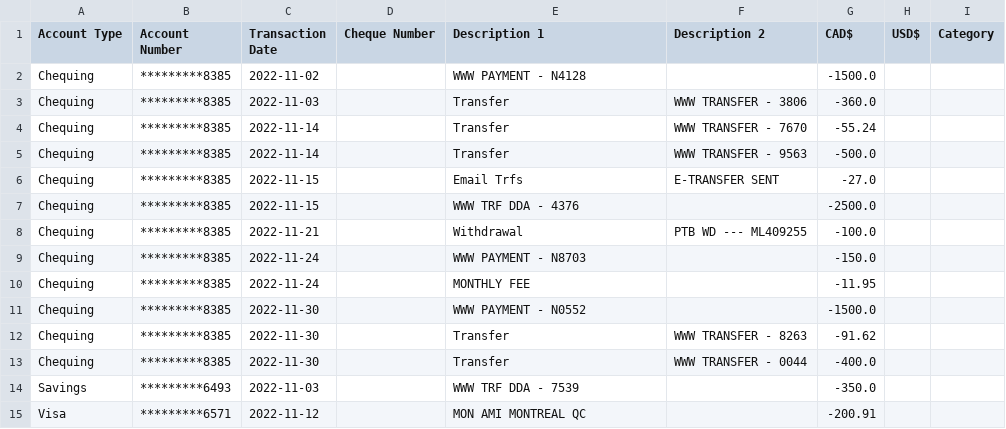
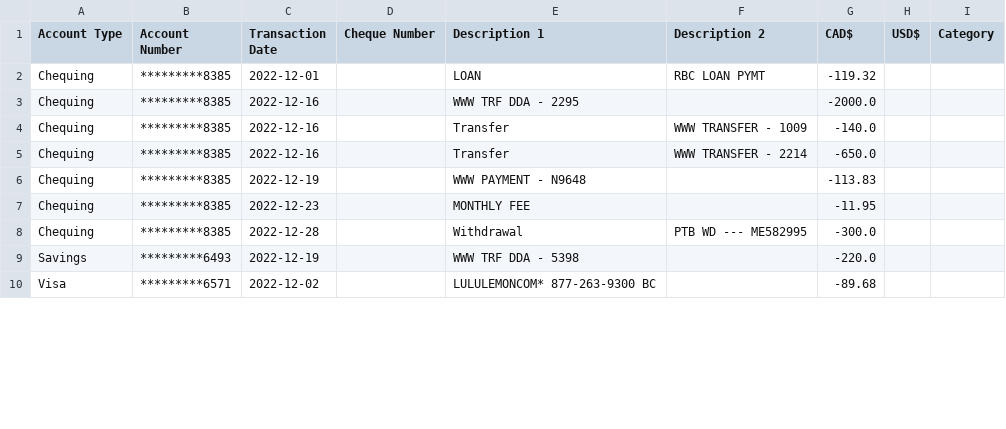
Before and after one commit to khoatrinh95/BudgetProgram, a CSV file: data/output.csv, drawn as a sheet; only a part is shown; the diff covers the shown part only.

```diff
--- a/data/output.csv
+++ b/data/output.csv
@@ -1,15 +1,10 @@
 Account Type,Account Number,Transaction Date,Cheque Number,Description 1,Description 2,CAD$,USD$,Category
-Chequing,*********8385,2022-11-02,,WWW PAYMENT - N4128,,-1500.0,,
-Chequing,*********8385,2022-11-03,,Transfer,WWW TRANSFER - 3806 ,-360.0,,
-Chequing,*********8385,2022-11-14,,Transfer,WWW TRANSFER - 7670 ,-55.24,,
-Chequing,*********8385,2022-11-14,,Transfer,WWW TRANSFER - 9563 ,-500.0,,
-Chequing,*********8385,2022-11-15,,Email Trfs,E-TRANSFER SENT ,-27.0,,
-Chequing,*********8385,2022-11-15,,WWW TRF DDA - 4376,,-2500.0,,
-Chequing,*********8385,2022-11-21,,Withdrawal,PTB WD --- ML409255 ,-100.0,,
-Chequing,*********8385,2022-11-24,,WWW PAYMENT - N8703,,-150.0,,
-Chequing,*********8385,2022-11-24,,MONTHLY FEE,,-11.95,,
-Chequing,*********8385,2022-11-30,,WWW PAYMENT - N0552,,-1500.0,,
-Chequing,*********8385,2022-11-30,,Transfer,WWW TRANSFER - 8263 ,-91.62,,
-Chequing,*********8385,2022-11-30,,Transfer,WWW TRANSFER - 0044 ,-400.0,,
-Savings,*********6493,2022-11-03,,WWW TRF DDA - 7539,,-350.0,,
-Visa,*********6571,2022-11-12,,MON AMI MONTREAL QC,,-200.91,,
+Chequing,*********8385,2022-12-01,,LOAN,RBC LOAN PYMT ,-119.32,,
+Chequing,*********8385,2022-12-16,,WWW TRF DDA - 2295,,-2000.0,,
+Chequing,*********8385,2022-12-16,,Transfer,WWW TRANSFER - 1009 ,-140.0,,
+Chequing,*********8385,2022-12-16,,Transfer,WWW TRANSFER - 2214 ,-650.0,,
+Chequing,*********8385,2022-12-19,,WWW PAYMENT - N9648,,-113.83,,
+Chequing,*********8385,2022-12-23,,MONTHLY FEE,,-11.95,,
+Chequing,*********8385,2022-12-28,,Withdrawal,PTB WD --- ME582995 ,-300.0,,
+Savings,*********6493,2022-12-19,,WWW TRF DDA - 5398,,-220.0,,
+Visa,*********6571,2022-12-02,,LULULEMONCOM* 877-263-9300 BC,,-89.68,,
```
Also changed, not shown: 10 added rows and 65 edited cells elsewhere in this file, 5 other files.
